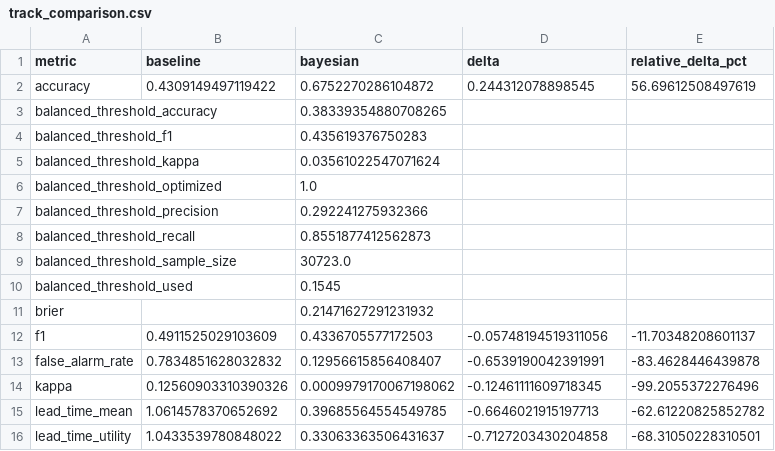
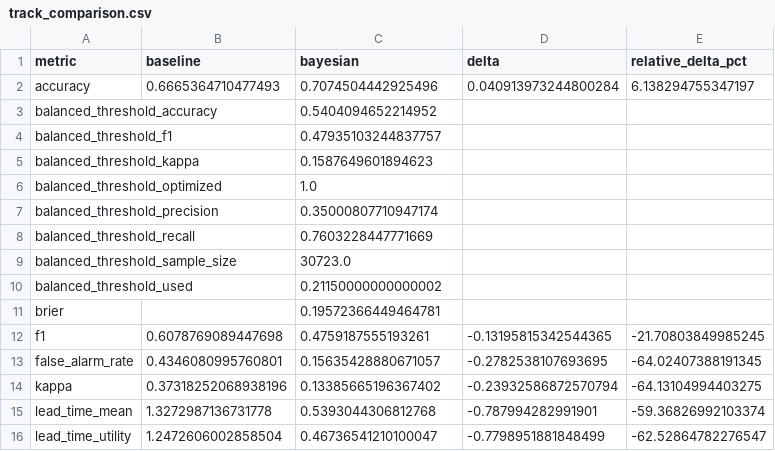
Before and after one commit to Priyo13o4/chikungunya-early-warningV4-Brazil-, a CSV file: outputs/metrics/track_comparison.csv, drawn as a sheet; only a part is shown; the diff covers the shown part only.

```diff
--- a/outputs/metrics/track_comparison.csv
+++ b/outputs/metrics/track_comparison.csv
@@ -1,16 +1,16 @@
 metric,baseline,bayesian,delta,relative_delta_pct
-accuracy,0.4309149497119422,0.6752270286104872,0.244312078898545,56.69612508497619
-balanced_threshold_accuracy,,0.38339354880708265,,
-balanced_threshold_f1,,0.435619376750283,,
-balanced_threshold_kappa,,0.03561022547071624,,
+accuracy,0.6665364710477493,0.7074504442925496,0.040913973244800284,6.138294755347197
+balanced_threshold_accuracy,,0.5404094652214952,,
+balanced_threshold_f1,,0.47935103244837757,,
+balanced_threshold_kappa,,0.1587649601894623,,
 balanced_threshold_optimized,,1.0,,
-balanced_threshold_precision,,0.292241275932366,,
-balanced_threshold_recall,,0.8551877412562873,,
+balanced_threshold_precision,,0.35000807710947174,,
+balanced_threshold_recall,,0.7603228447771669,,
 balanced_threshold_sample_size,,30723.0,,
-balanced_threshold_used,,0.1545,,
-brier,,0.21471627291231932,,
-f1,0.4911525029103609,0.4336705577172503,-0.05748194519311056,-11.70348208601137
-false_alarm_rate,0.7834851628032832,0.12956615856408407,-0.6539190042391991,-83.4628446439878
-kappa,0.12560903310390326,0.0009979170067198062,-0.12461111609718345,-99.2055372276496
-lead_time_mean,1.0614578370652692,0.39685564554549785,-0.6646021915197713,-62.61220825852782
-lead_time_utility,1.0433539780848022,0.33063363506431637,-0.7127203430204858,-68.31050228310501
+balanced_threshold_used,,0.21150000000000002,,
+brier,,0.19572366449464781,,
+f1,0.6078769089447698,0.4759187555193261,-0.13195815342544365,-21.70803849985245
+false_alarm_rate,0.4346080995760801,0.15635428880671057,-0.2782538107693695,-64.02407388191345
+kappa,0.37318252068938196,0.13385665196367402,-0.23932586872570794,-64.13104994403275
+lead_time_mean,1.3272987136731778,0.5393044306812768,-0.787994282991901,-59.36826992103374
+lead_time_utility,1.2472606002858504,0.46736541210100047,-0.7798951881848499,-62.52864782276547
```
Also changed, not shown: 15 edited cells elsewhere in this file, outputs/metrics/bayesian_convergence_summary.csv, outputs/models/bayesian/diagnostics/rhat_ess_grouped.csv, 38 other files.
